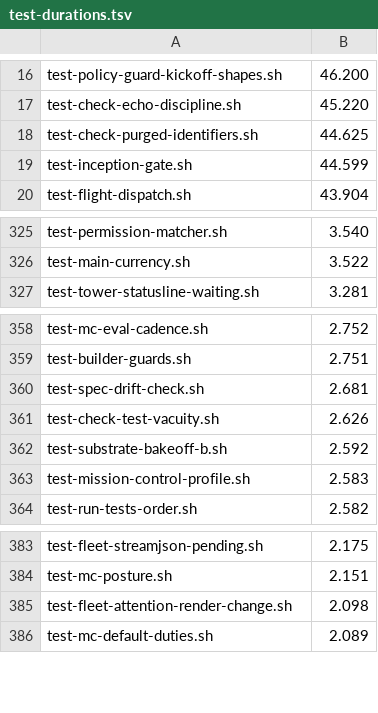
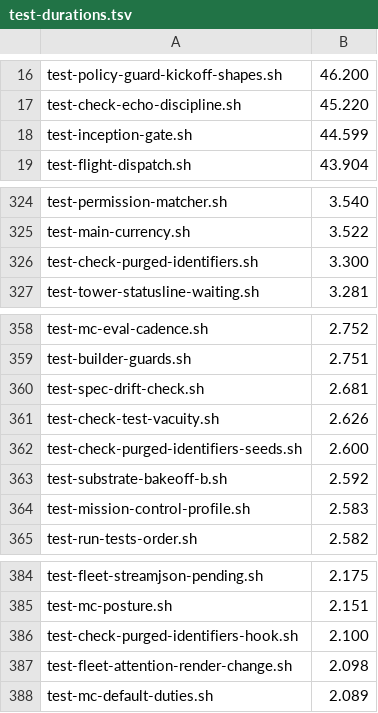
Before and after one commit to inkatze/planwright, a TSV file: config/test-durations.tsv, drawn as a sheet; only a part is shown, gaps mark what is left out; removed rows and columns are numbered as before the commit, all else as after; the diff names each change by its address in the sheet, - before the commit and + after, or states it on an @@ line.

Commit message:
test: drop the own-tree scan the lint job's check:purged-identifiers already runs

```diff
--- a/config/test-durations.tsv
+++ b/config/test-durations.tsv
-row 18: test-check-purged-identifiers.sh | 44.625
+row 326: test-check-purged-identifiers.sh | 3.300
+row 362: test-check-purged-identifiers-seeds.sh | 2.600
+row 386: test-check-purged-identifiers-hook.sh | 2.100
```
Also changed, not shown: 3 other files.
